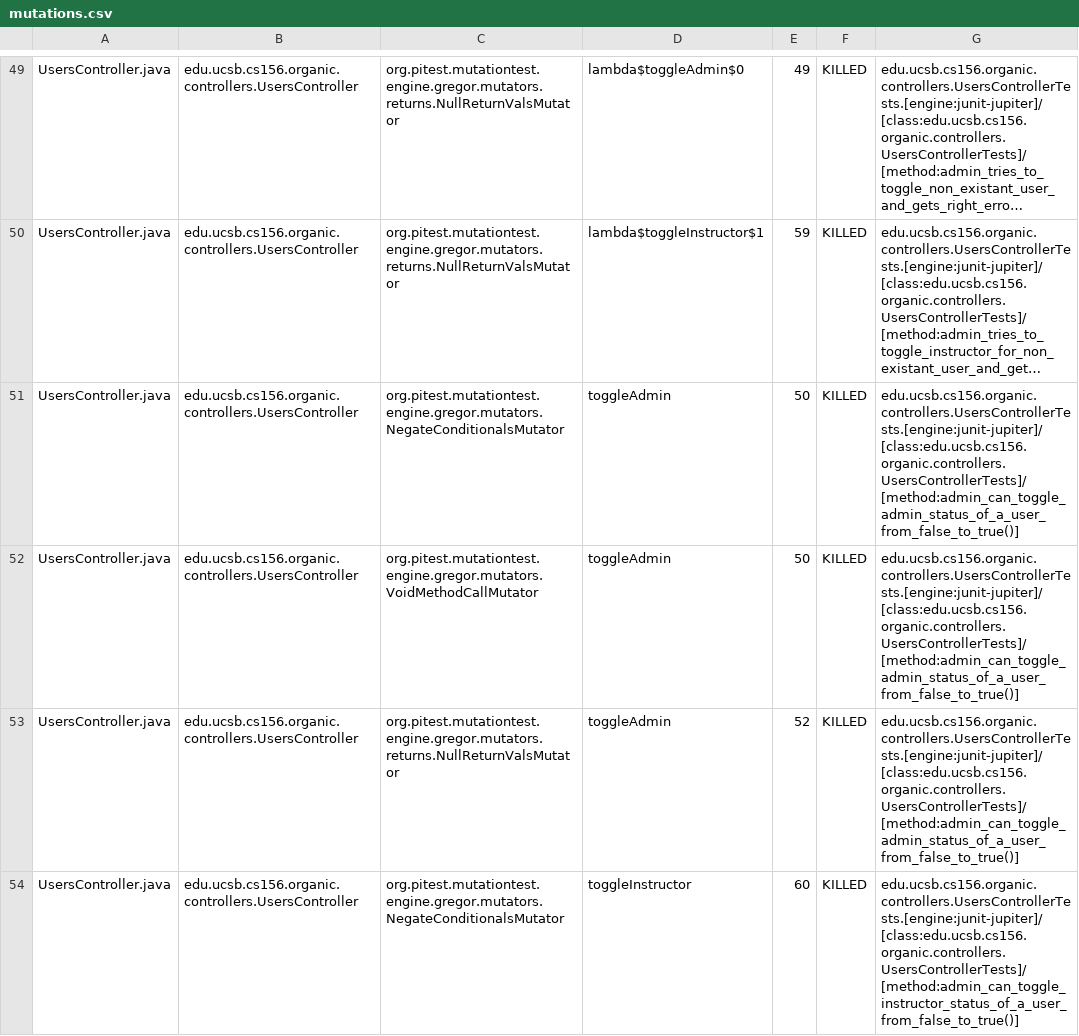
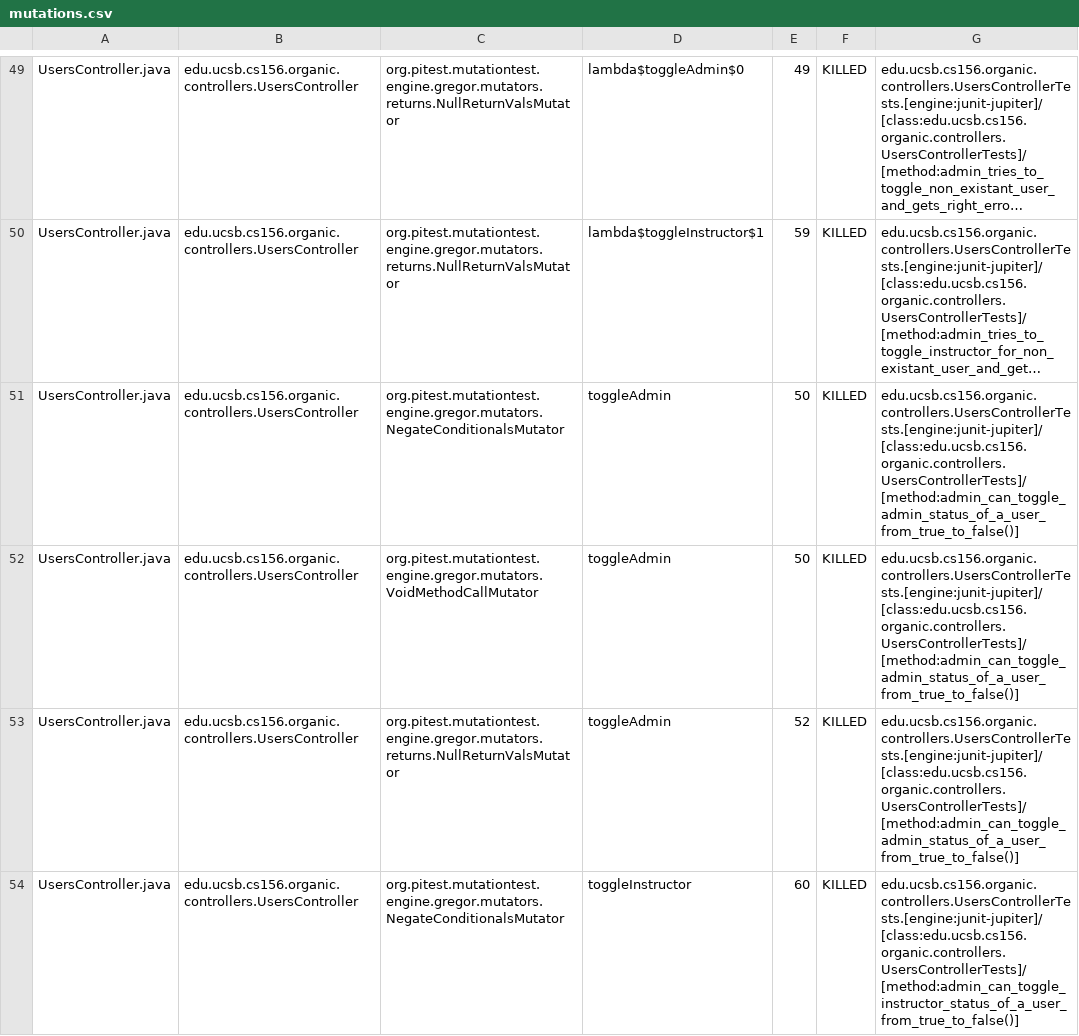
Before and after one commit to ucsb-cs156-f23/proj-organic-f23-6pm-1, a CSV file: pitest/mutations.csv, drawn as a sheet; only a part is shown, gaps mark what is left out; long unchanged cells end in …; the diff covers the shown part only; the diff names each change by its address in the sheet, - before the commit and + after, or states it on an @@ line.

Commit message:
Deploying to gh-pages from @ ucsb-cs156-f23/proj-organic-f23-6pm-1@f894933e2e01a21eb1a9cd7f3bd8406dbbad3a6e 🚀

```diff
--- a/pitest/mutations.csv
+++ b/pitest/mutations.csv
-G51:G53: edu.ucsb.cs156.organic.controllers.UsersControllerTests.[engine:junit-jupiter]/[class:edu.ucsb.cs156.organic.controllers.UsersControllerTests]/[method:admin_can_toggle_admin_status_of_a_user_from_false_to_true()]
+G51:G53: edu.ucsb.cs156.organic.controllers.UsersControllerTests.[engine:junit-jupiter]/[class:edu.ucsb.cs156.organic.controllers.UsersControllerTests]/[method:admin_can_toggle_admin_status_of_a_user_from_true_to_false()]
-G54: edu.ucsb.cs156.organic.controllers.UsersControllerTests.[engine:junit-jupiter]/[class:edu.ucsb.cs156.organic.controllers.UsersControllerTests]/[method:admin_can_toggle_instructor_status_of_a_user_from_false_to_true()]
+G54: edu.ucsb.cs156.organic.controllers.UsersControllerTests.[engine:junit-jupiter]/[class:edu.ucsb.cs156.organic.controllers.UsersControllerTests]/[method:admin_can_toggle_instructor_status_of_a_user_from_true_to_false()]
```
Also changed, not shown: 33 edited cells elsewhere in this file, 15 other files.
